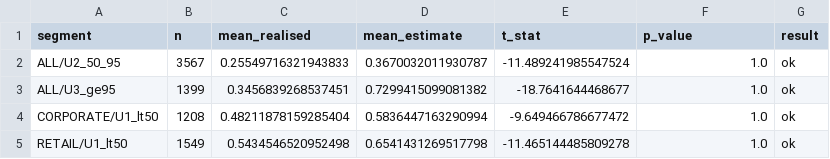
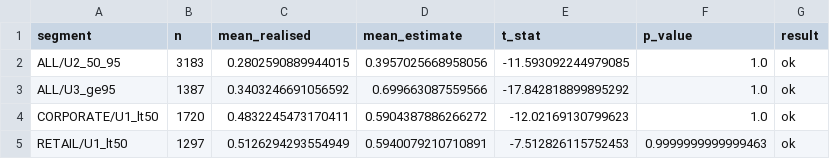
Before and after one commit to cccccc-ww-xxx/EAD-CCF, a CSV file: outputs/python/ttest_final.csv, drawn as a sheet.

```diff
--- a/outputs/python/ttest_final.csv
+++ b/outputs/python/ttest_final.csv
@@ -1,5 +1,5 @@
 segment,n,mean_realised,mean_estimate,t_stat,p_value,result
-ALL/U2_50_95,3567,0.25549716321943833,0.3670032011930787,-11.489241985547524,1.0,ok
-ALL/U3_ge95,1399,0.3456839268537451,0.7299415099081382,-18.7641644468677,1.0,ok
-CORPORATE/U1_lt50,1208,0.48211878159285404,0.5836447163290994,-9.649466786677472,1.0,ok
-RETAIL/U1_lt50,1549,0.5434546520952498,0.6541431269517798,-11.465144485809278,1.0,ok
+ALL/U2_50_95,3183,0.2802590889944015,0.3957025668958056,-11.593092244979085,1.0,ok
+ALL/U3_ge95,1387,0.3403246691056592,0.699663087559566,-17.842818899895292,1.0,ok
+CORPORATE/U1_lt50,1720,0.4832245473170411,0.5904387886266272,-12.02169130799623,1.0,ok
+RETAIL/U1_lt50,1297,0.5126294293554949,0.5940079210710891,-7.512826115752453,0.9999999999999463,ok
```
Also changed, not shown: outputs/python/application.csv, outputs/python/gbm_importance.csv, 32 other files.
